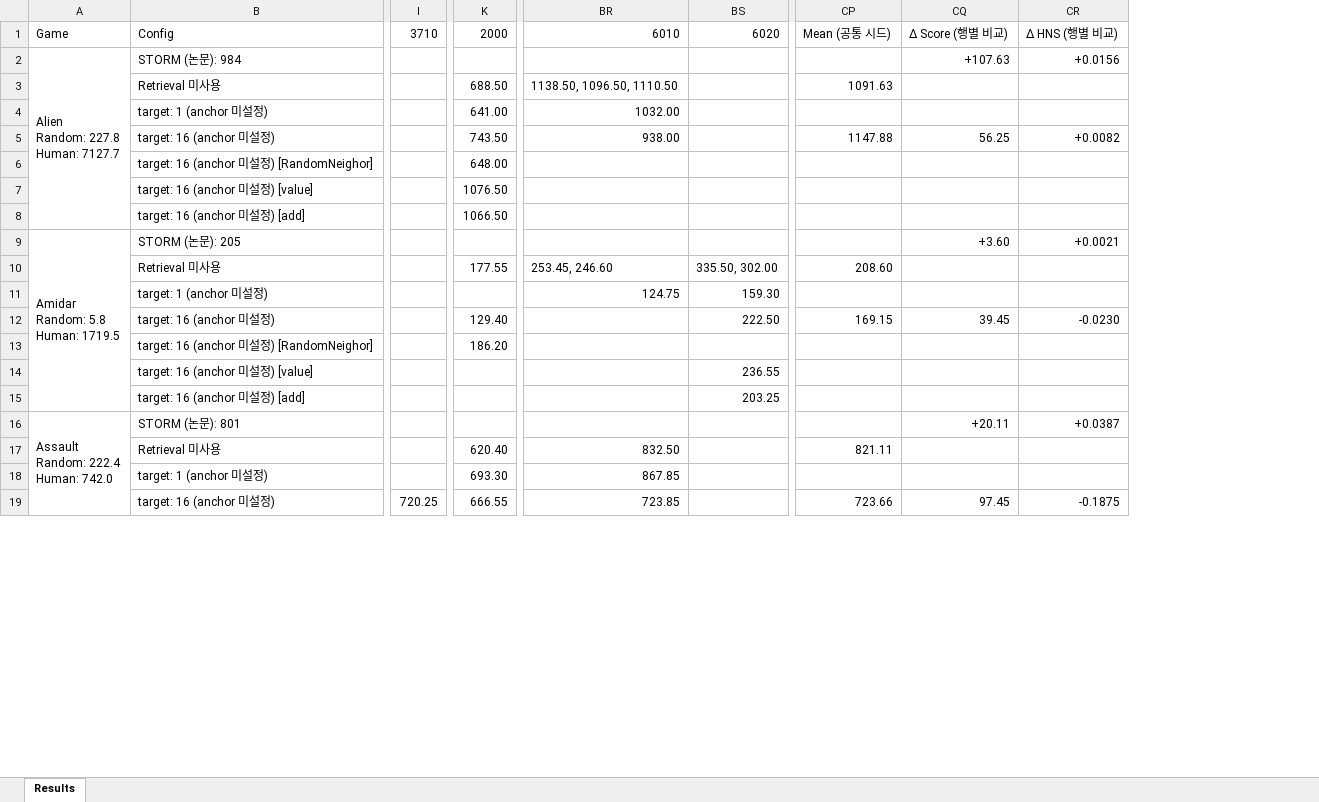
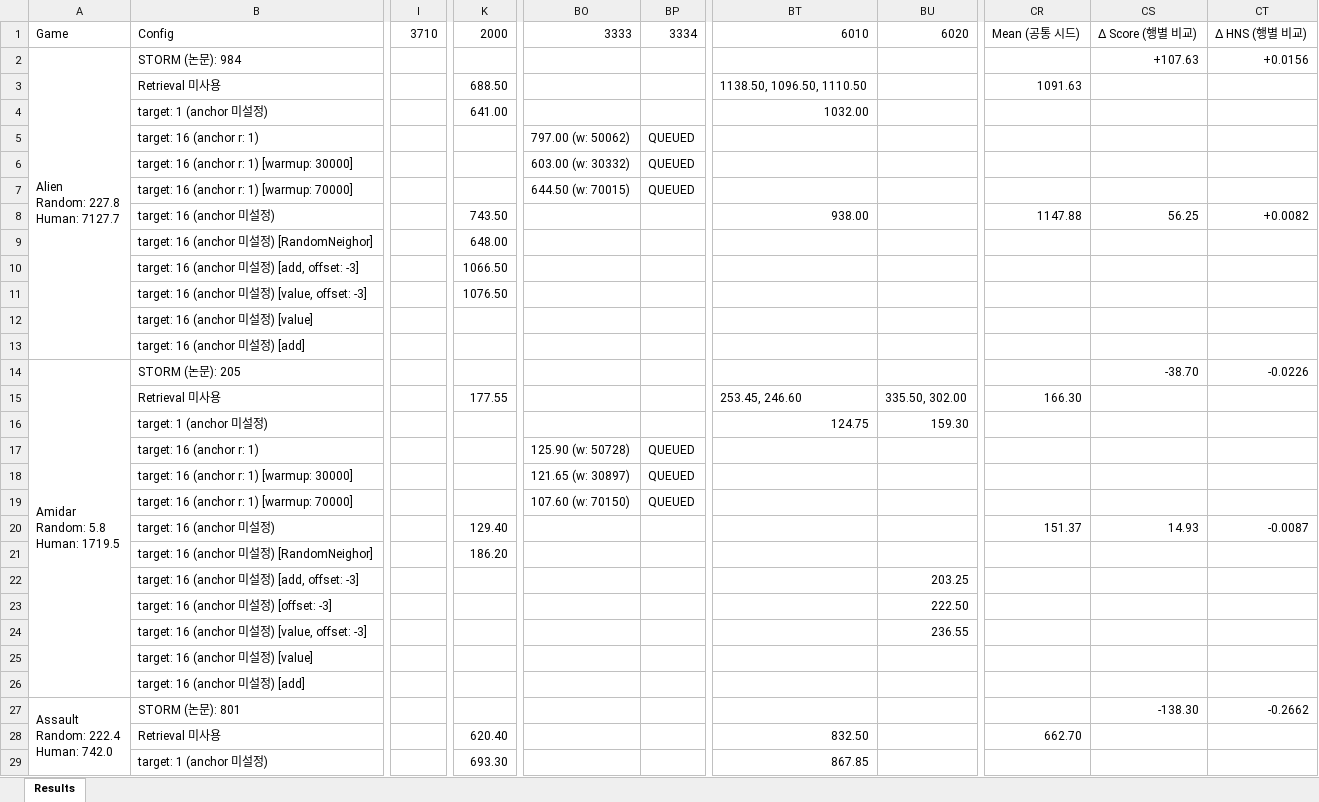
Before and after one commit to wrrte/STORM-1, an Excel workbook: results/converted_results.xlsx, sheet Results, drawn as a sheet; only a part is shown, gaps mark what is left out; values as stored, in another font and other column widths than the file's, no cell formats; removed rows and columns are numbered as before the commit, all else as after; rows hold the shown columns only; the diff covers the shown part only; the diff names each change by its address in the sheet, - before the commit and + after, or states it on an @@ line.

```diff
--- a/results/converted_results.xlsx (sheet Results)
+++ b/results/converted_results.xlsx (sheet Results)
+column BO, row 1: 3333
+column BP, row 1: 3334
-column CP, rows 1-17: Mean (공통 시드) |  | 1091.63 |  | 1147.88 |  |  |  |  | 208.60 |  | 169.15 |  |  |  |  | 821.11
-column CQ, rows 1-16: Δ Score (행별 비교) | +107.63 |  |  | 56.25 |  |  |  | +3.60 |  |  | 39.45 |  |  |  | +20.11
-column CR, rows 1-16: Δ HNS (행별 비교) | +0.0156 |  |  | +0.0082 |  |  |  | +0.0021 |  |  | -0.0230 |  |  |  | +0.0387
+column CR, rows 1-3: Mean (공통 시드) |  | 1091.63; row 8: 1147.88; row 15: 166.30; row 20: 151.37; row 28: 662.70
+column CS, rows 1-2: Δ Score (행별 비교) | +107.63; row 8: 56.25; row 14: -38.70; row 20: 14.93; row 27: -138.30
+column CT, rows 1-2: Δ HNS (행별 비교) | +0.0156; row 8: +0.0082; row 14: -0.0226; row 20: -0.0087; row 27: -0.2662
+row 5:  | target: 16 (anchor r: 1) |  |  | 797.00 (w: 50062) | QUEUED
+row 6:  | target: 16 (anchor r: 1) [warmup: 30000] |  |  | 603.00 (w: 30332) | QUEUED
+row 7:  | target: 16 (anchor r: 1) [warmup: 70000] |  |  | 644.50 (w: 70015) | QUEUED
+row 10:  | target: 16 (anchor 미설정) [add, offset: -3] |  | 1066.50
+row 11:  | target: 16 (anchor 미설정) [value, offset: -3] |  | 1076.50
-K12: 1076.50
+K12: (empty)
-K13: 1066.50
+K13: (empty)
+row 17:  | target: 16 (anchor r: 1) |  |  | 125.90 (w: 50728) | QUEUED
+row 18:  | target: 16 (anchor r: 1) [warmup: 30000] |  |  | 121.65 (w: 30897) | QUEUED
+row 19:  | target: 16 (anchor r: 1) [warmup: 70000] |  |  | 107.60 (w: 70150) | QUEUED
-BU20: 222.50
+BU20: (empty)
+row 22:  | target: 16 (anchor 미설정) [add, offset: -3] |  |  |  |  |  | 203.25
+row 23:  | target: 16 (anchor 미설정) [offset: -3] |  |  |  |  |  | 222.50
+row 24:  | target: 16 (anchor 미설정) [value, offset: -3] |  |  |  |  |  | 236.55
-BU25: 236.55
+BU25: (empty)
-BU26: 203.25
+BU26: (empty)
-row 19:  | target: 16 (anchor 미설정) | 720.25 | 666.55 | 723.85 |  | 723.66 | 97.45 | -0.1875
```
Also changed, not shown: 142 added rows, 27 removed rows and 104 edited cells elsewhere in this sheet, cell formats, 15 other files.
